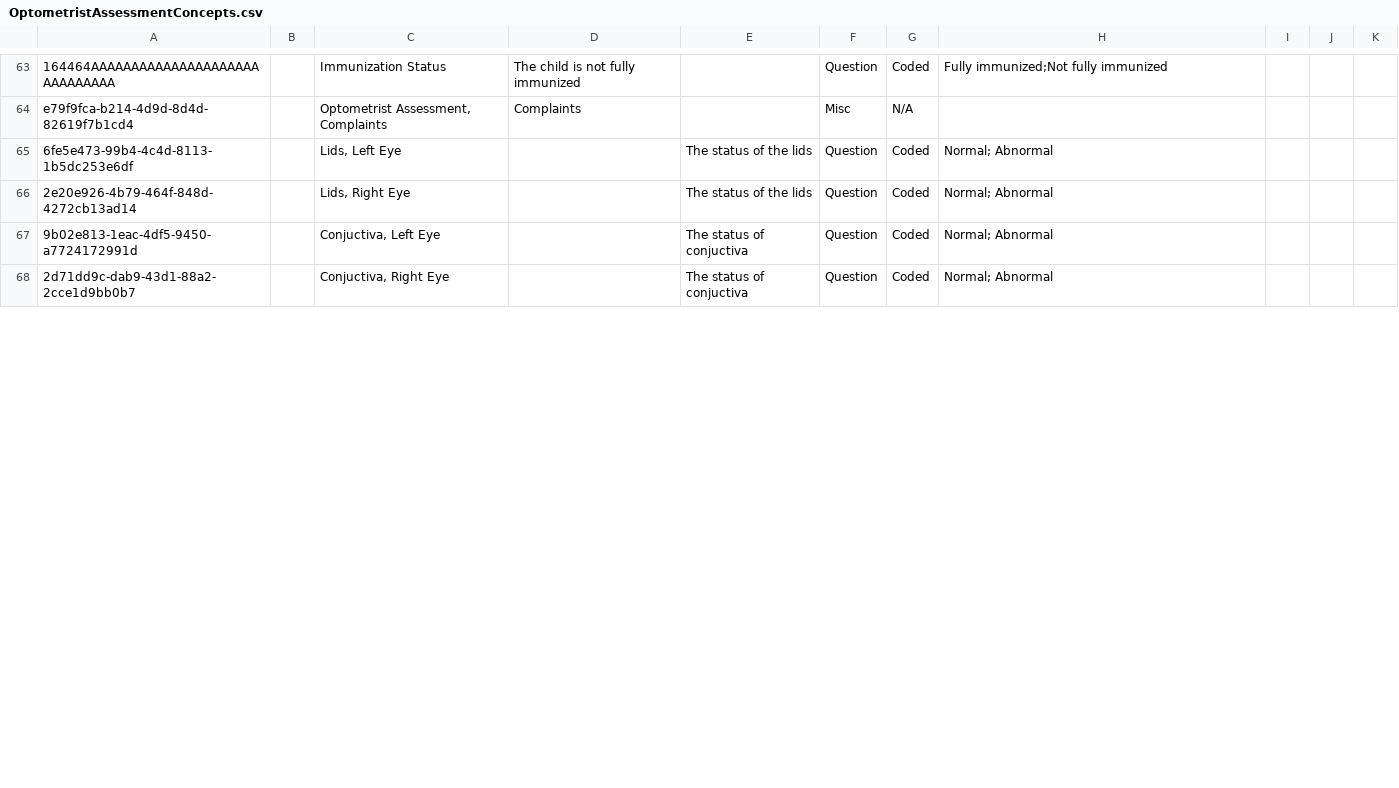
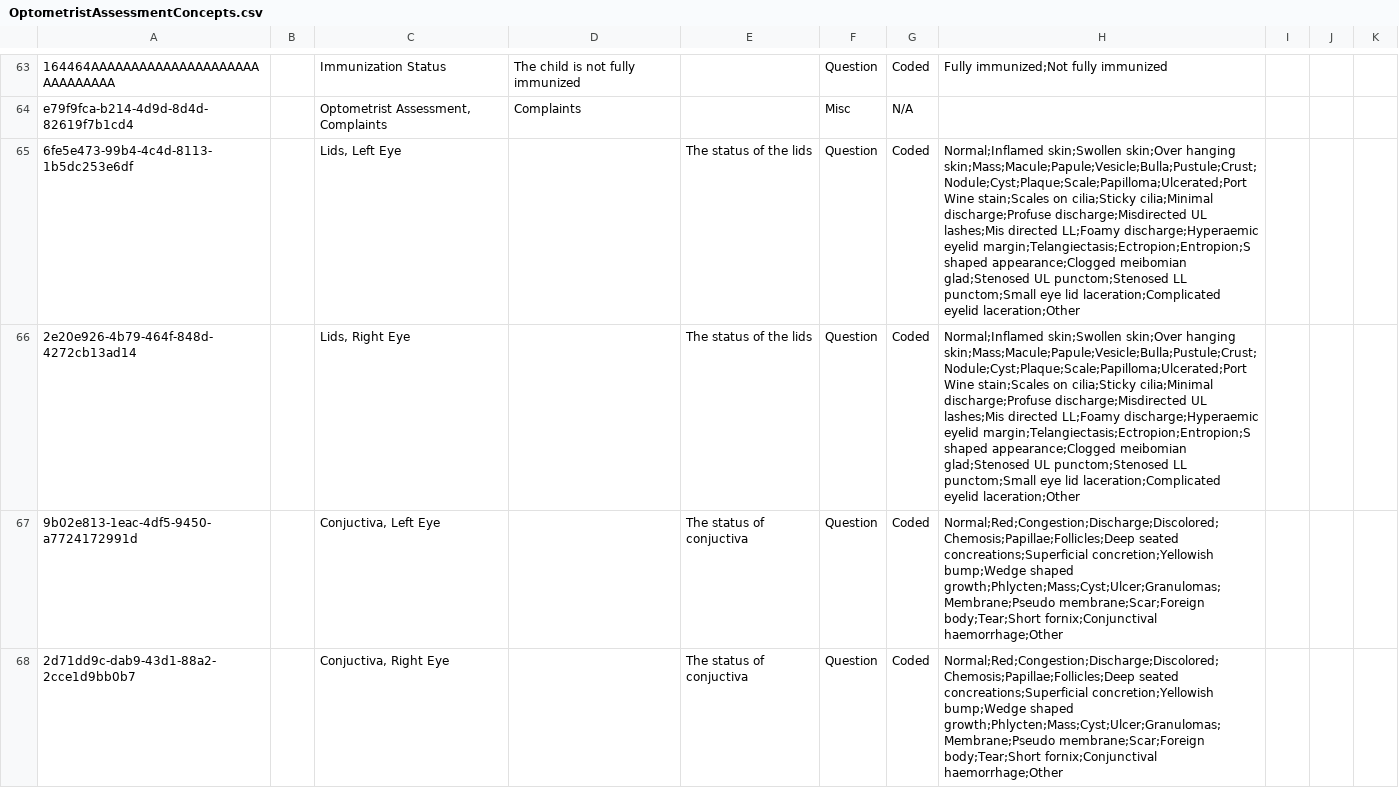
Before and after one commit to IntelliSOFT-Consulting/bdsec-metadata, a CSV file: configuration/concepts/OptometristAssessmentConcepts.csv, drawn as a sheet; only a part is shown, gaps mark what is left out; the diff covers the shown part only; the diff names each change by its address in the sheet, - before the commit and + after, or states it on an @@ line.

Commit message:
Update dropdown lists

```diff
--- a/configuration/concepts/OptometristAssessmentConcepts.csv
+++ b/configuration/concepts/OptometristAssessmentConcepts.csv
-H65:H66: Normal; Abnormal
+H65:H66: Normal;Inflamed skin;Swollen skin;Over hanging skin;Mass;Macule;Papule;Vesicle;Bulla;Pustule;Crust;Nodule;Cyst;Plaque;Scale;Papilloma;Ulcerated;Port Wine stain;Scales on cilia;Sticky cilia;Minimal discharge;Profuse discharge;Misdirected UL lashes;Mis directed LL;Foamy discharge;Hyperaemic eyelid margin;Telangiectasis;Ectropion;Entropion;S shaped appearance;Clogged meibomian glad;Stenosed UL punctom;Stenosed LL punctom;Small eye lid laceration;Complicated eyelid laceration;Other
-H67:H68: Normal; Abnormal
+H67:H68: Normal;Red;Congestion;Discharge;Discolored;Chemosis;Papillae;Follicles;Deep seated concreations;Superficial concretion;Yellowish bump;Wedge shaped growth;Phlycten;Mass;Cyst;Ulcer;Granulomas;Membrane;Pseudo membrane;Scar;Foreign body;Tear;Short fornix;Conjunctival haemorrhage;Other
```
Also changed, not shown: 2 added rows and 9 edited cells elsewhere in this file, 3 other files.
